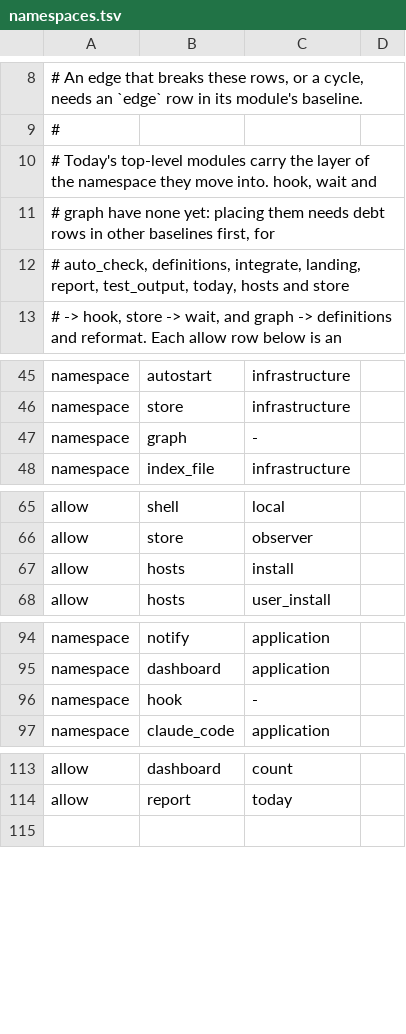
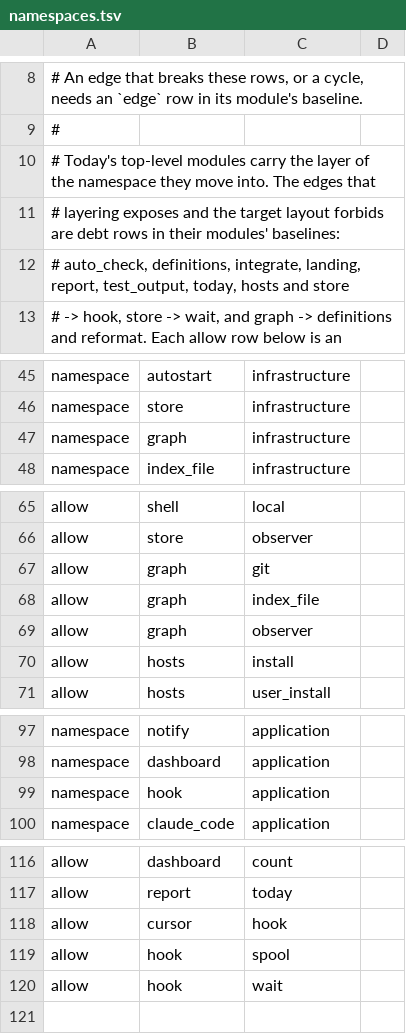
Before and after one commit to Langspan/LangSpan.dev, a TSV file: scripts/ratchets/namespaces.tsv, drawn as a sheet; only a part is shown, gaps mark what is left out; the diff covers the shown part only.

```diff
--- a/scripts/ratchets/namespaces.tsv
+++ b/scripts/ratchets/namespaces.tsv
@@ -9,4 +9,4 @@
 #
-# Today's top-level modules carry the layer of the namespace they move into. hook, wait and
-# graph have none yet: placing them needs debt rows in other baselines first, for
+# Today's top-level modules carry the layer of the namespace they move into. The edges that
+# layering exposes and the target layout forbids are debt rows in their modules' baselines:
 # auto_check, definitions, integrate, landing, report, test_output, today, hosts and store
@@ -46,3 +46,3 @@ namespace	autostart	infrastructure
 namespace	store	infrastructure
-namespace	graph	-
+namespace	graph	infrastructure
 namespace	index_file	infrastructure
@@ -66,2 +66,5 @@ allow	shell	local
 allow	store	observer
+allow	graph	git
+allow	graph	index_file
+allow	graph	observer
 allow	hosts	install
@@ -95,3 +98,3 @@ namespace	notify	application
 namespace	dashboard	application
-namespace	hook	-
+namespace	hook	application
 namespace	claude_code	application
@@ -114,2 +117,5 @@ allow	dashboard	count
 allow	report	today
+allow	cursor	hook
+allow	hook	spool
+allow	hook	wait
 
```
Also changed, not shown: 1 edited cell elsewhere in this file, 16 other files.
